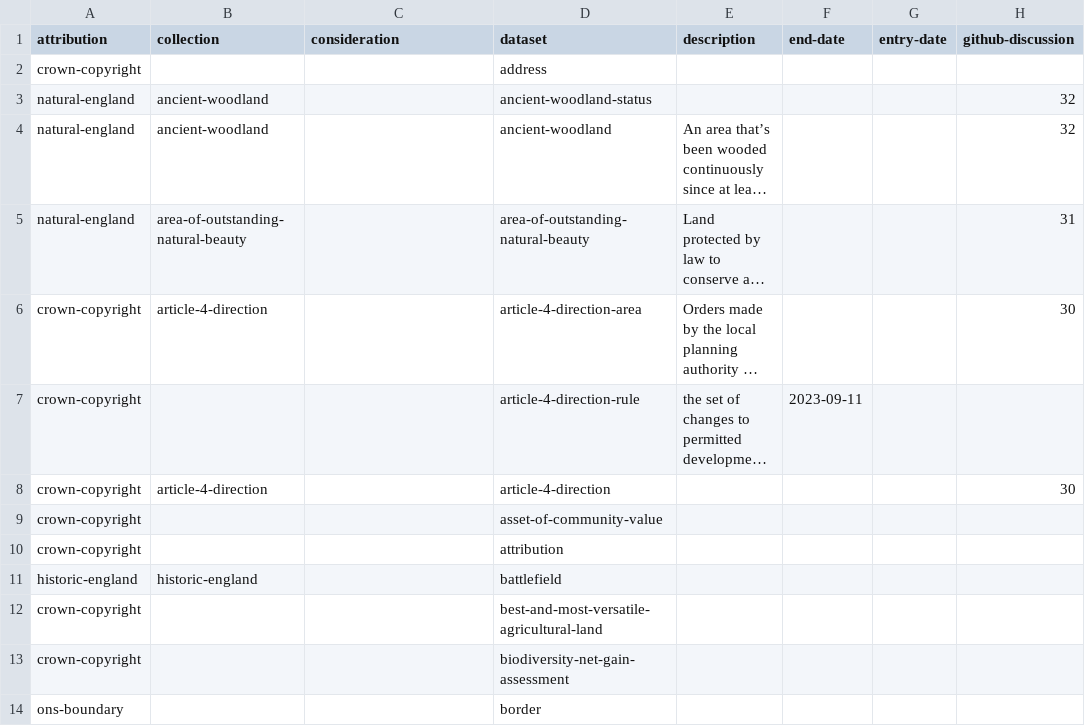
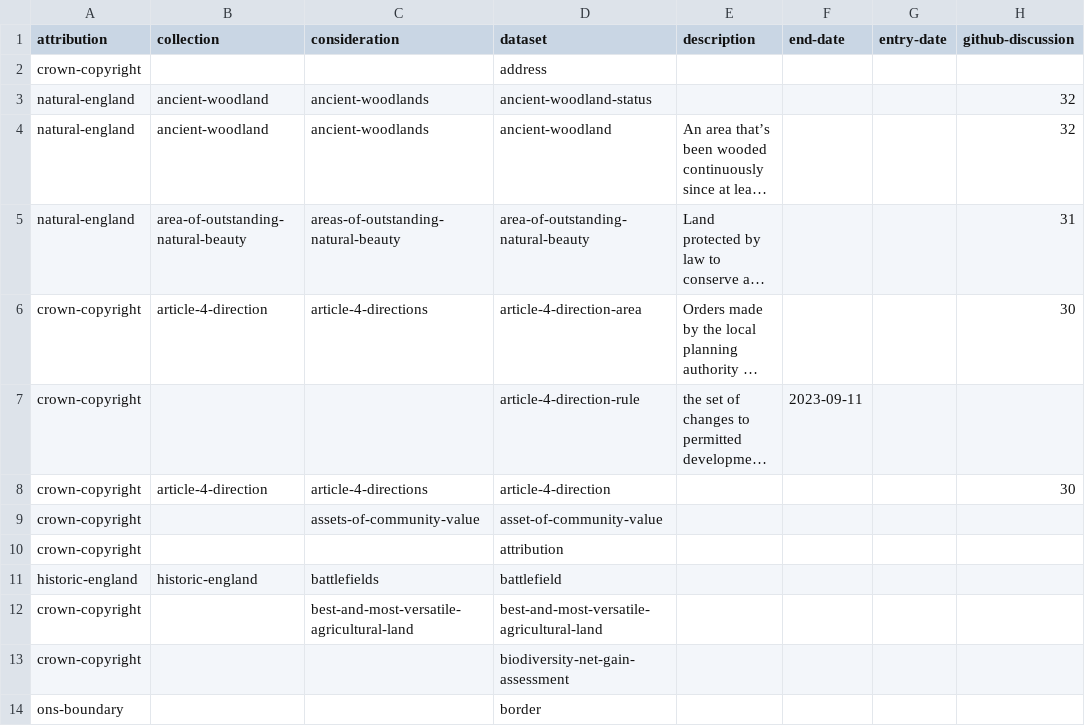
Before and after one commit to digital-land/specification, a CSV file: specification/dataset.csv, drawn as a sheet; only a part is shown; long unchanged cells end in …; the diff names each change by its address in the sheet, - before the commit and + after, or states it on an @@ line.

Commit message:
Rebuilt specification 2024-06-18

```diff
--- a/specification/dataset.csv
+++ b/specification/dataset.csv
-C3:C4 (consideration): (empty)
+C3:C4 (consideration): ancient-woodlands
-C5 (consideration): (empty)
+C5 (consideration): areas-of-outstanding-natural-beauty
-C6 (consideration): (empty)
+C6 (consideration): article-4-directions
-C8 (consideration): (empty)
+C8 (consideration): article-4-directions
-C9 (consideration): (empty)
+C9 (consideration): assets-of-community-value
-C11 (consideration): (empty)
+C11 (consideration): battlefields
-C12 (consideration): (empty)
+C12 (consideration): best-and-most-versatile-agricultural-land
```
